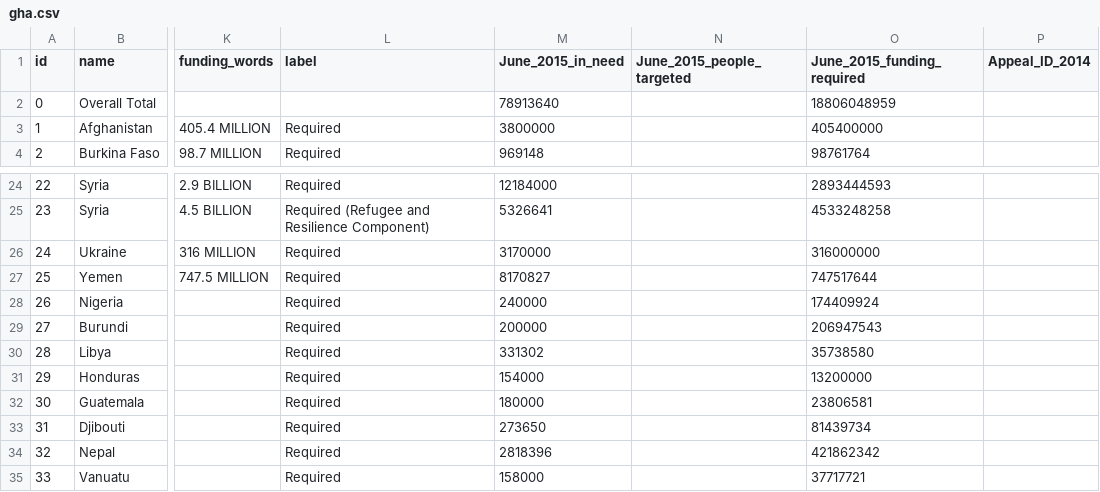
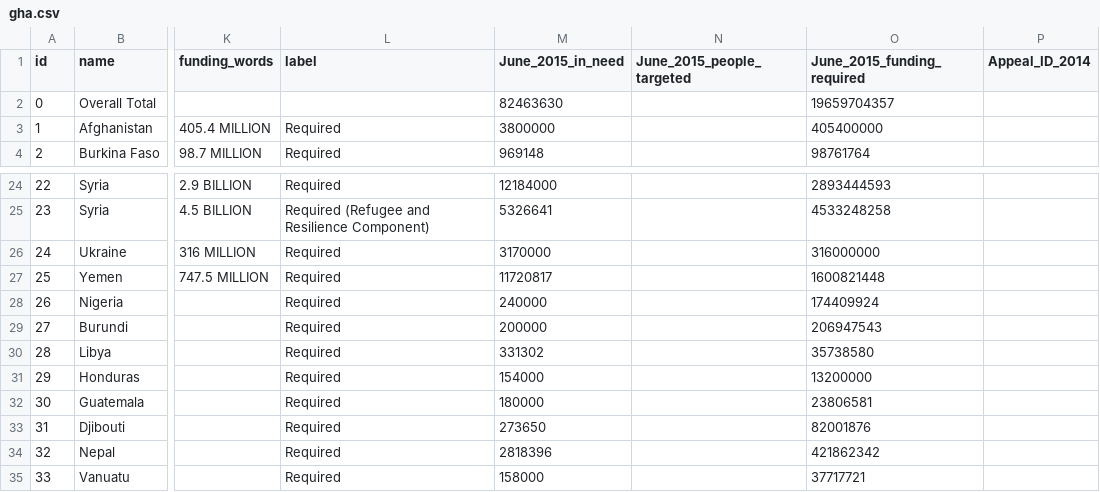
Before and after one commit to UN-OCHA/stateofaid, a CSV file: data/gha.csv, drawn as a sheet; only a part is shown, gaps mark what is left out; the diff names each change by its address in the sheet, - before the commit and + after, or states it on an @@ line.

Commit message:
Updated

```diff
--- a/data/gha.csv
+++ b/data/gha.csv
-M2 (June_2015_in_need): 78913640
+M2 (June_2015_in_need): 82463630
-O2 (June_2015_funding_required): 18806048959
+O2 (June_2015_funding_required): 19659704357
-M27 (June_2015_in_need): 8170827
+M27 (June_2015_in_need): 11720817
-O27 (June_2015_funding_required): 747517644
+O27 (June_2015_funding_required): 1600821448
-O33 (June_2015_funding_required): 81439734
+O33 (June_2015_funding_required): 82001876
```
